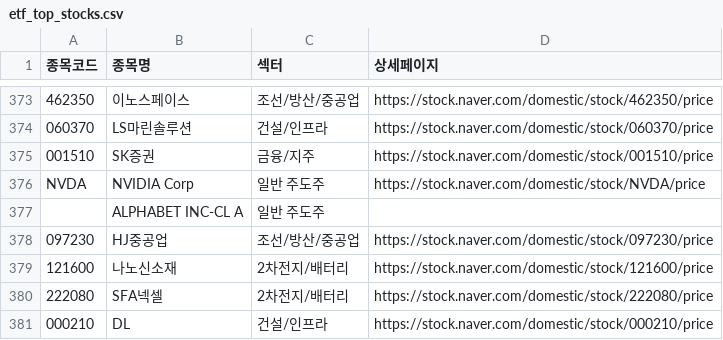
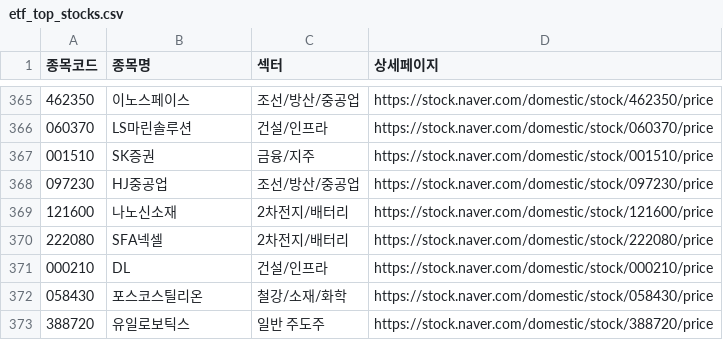
Before and after one commit to lovekhj/stockNaverEtf, a CSV file: data/etf_top_stocks.csv, drawn as a sheet; only a part is shown, gaps mark what is left out; the shorter side is filled out with more unchanged rows; the diff covers the shown part only; the diff names each change by its address in the sheet, - before the commit and + after, or states it on an @@ line.

```diff
--- a/data/etf_top_stocks.csv
+++ b/data/etf_top_stocks.csv
-row 376: NVDA | NVIDIA Corp | 일반 주도주 | https://stock.naver.com/domestic/stock/NVDA/price
-row 377:  | ALPHABET INC-CL A | 일반 주도주
```
Also changed, not shown: 18 removed rows elsewhere in this file, 37 other files.
